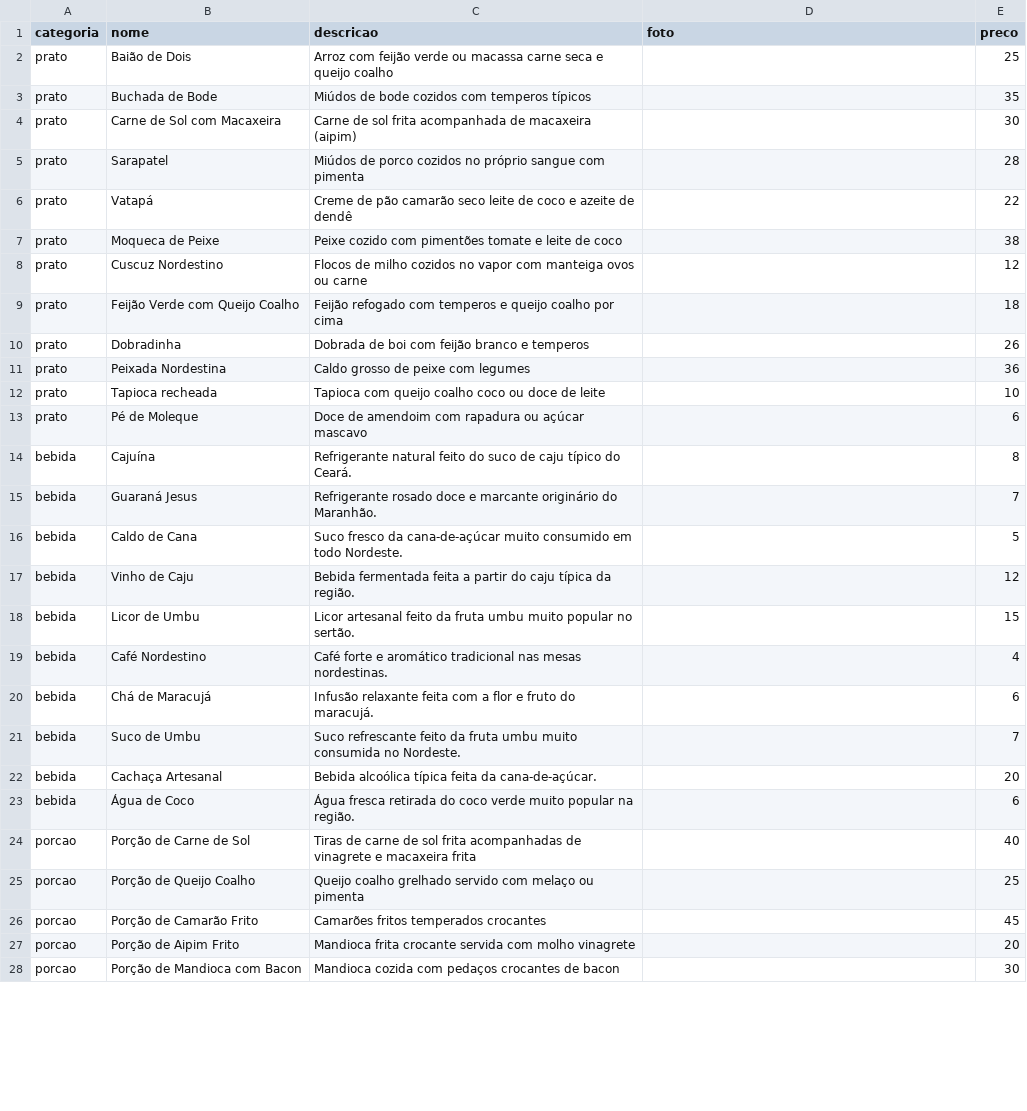
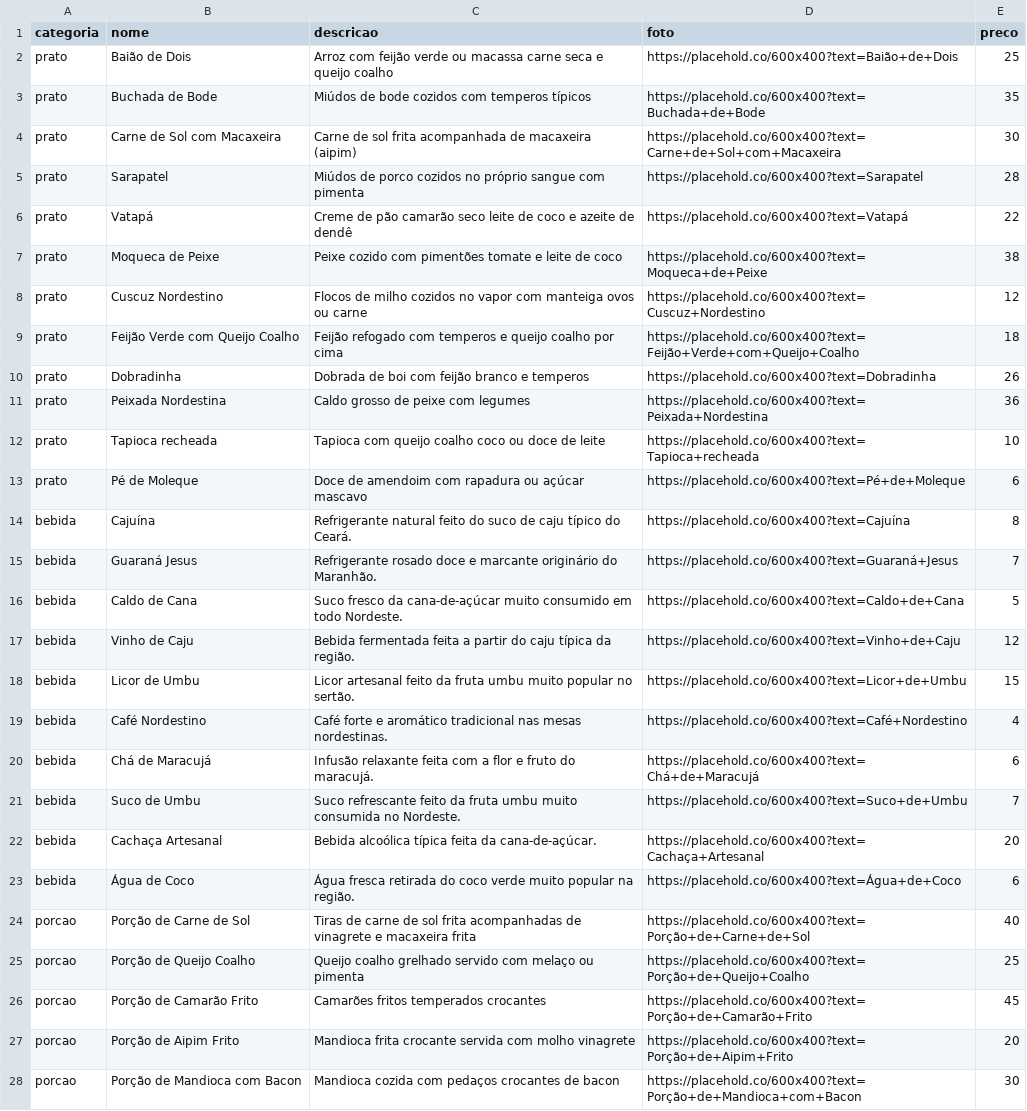
Before and after one commit to MatheusMachado16/EscorregaNaBanha, a CSV file: App/static/data/produtos.csv, drawn as a sheet; only a part is shown; the diff covers the shown part only.

```diff
--- a/App/static/data/produtos.csv
+++ b/App/static/data/produtos.csv
@@ -1,28 +1,28 @@
 categoria,nome,descricao,foto,preco
-prato,Baião de Dois,Arroz com feijão verde ou macassa carne seca e queijo coalho,,25
-prato,Buchada de Bode,Miúdos de bode cozidos com temperos típicos,,35
-prato,Carne de Sol com Macaxeira,Carne de sol frita acompanhada de macaxeira (aipim),,30
-prato,Sarapatel,Miúdos de porco cozidos no próprio sangue com pimenta,,28
-prato,Vatapá,Creme de pão camarão seco leite de coco e azeite de dendê,,22
-prato,Moqueca de Peixe,Peixe cozido com pimentões tomate e leite de coco,,38
-prato,Cuscuz Nordestino,Flocos de milho cozidos no vapor com manteiga ovos ou carne,,12
-prato,Feijão Verde com Queijo Coalho,Feijão refogado com temperos e queijo coalho por cima,,18
-prato,Dobradinha,Dobrada de boi com feijão branco e temperos,,26
-prato,Peixada Nordestina,Caldo grosso de peixe com legumes,,36
-prato,Tapioca recheada,Tapioca com queijo coalho coco ou doce de leite,,10
-prato,Pé de Moleque,Doce de amendoim com rapadura ou açúcar mascavo,,6
-bebida,Cajuína,Refrigerante natural feito do suco de caju típico do Ceará.,,8
-bebida,Guaraná Jesus,Refrigerante rosado doce e marcante originário do Maranhão.,,7
-bebida,Caldo de Cana,Suco fresco da cana-de-açúcar muito consumido em todo Nordeste.,,5
-bebida,Vinho de Caju,Bebida fermentada feita a partir do caju típica da região.,,12
-bebida,Licor de Umbu,Licor artesanal feito da fruta umbu muito popular no sertão.,,15
-bebida,Café Nordestino,Café forte e aromático tradicional nas mesas nordestinas.,,4
-bebida,Chá de Maracujá,Infusão relaxante feita com a flor e fruto do maracujá.,,6
-bebida,Suco de Umbu,Suco refrescante feito da fruta umbu muito consumida no Nordeste.,,7
-bebida,Cachaça Artesanal,Bebida alcoólica típica feita da cana-de-açúcar.,,20
-bebida,Água de Coco,Água fresca retirada do coco verde muito popular na região.,,6
-porcao,Porção de Carne de Sol,Tiras de carne de sol frita acompanhadas de vinagrete e macaxeira frita,,40
-porcao,Porção de Queijo Coalho,Queijo coalho grelhado servido com melaço ou pimenta,,25
-porcao,Porção de Camarão Frito,Camarões fritos temperados crocantes,,45
-porcao,Porção de Aipim Frito,Mandioca frita crocante servida com molho vinagrete,,20
-porcao,Porção de Mandioca com Bacon,Mandioca cozida com pedaços crocantes de bacon,,30
+prato,Baião de Dois,Arroz com feijão verde ou macassa carne seca e queijo coalho,https://placehold.co/600x400?text=Baião+de+Dois,25
+prato,Buchada de Bode,Miúdos de bode cozidos com temperos típicos,https://placehold.co/600x400?text=Buchada+de+Bode,35
+prato,Carne de Sol com Macaxeira,Carne de sol frita acompanhada de macaxeira (aipim),https://placehold.co/600x400?text=Carne+de+Sol+com+Macaxeira,30
+prato,Sarapatel,Miúdos de porco cozidos no próprio sangue com pimenta,https://placehold.co/600x400?text=Sarapatel,28
+prato,Vatapá,Creme de pão camarão seco leite de coco e azeite de dendê,https://placehold.co/600x400?text=Vatapá,22
+prato,Moqueca de Peixe,Peixe cozido com pimentões tomate e leite de coco,https://placehold.co/600x400?text=Moqueca+de+Peixe,38
+prato,Cuscuz Nordestino,Flocos de milho cozidos no vapor com manteiga ovos ou carne,https://placehold.co/600x400?text=Cuscuz+Nordestino,12
+prato,Feijão Verde com Queijo Coalho,Feijão refogado com temperos e queijo coalho por cima,https://placehold.co/600x400?text=Feijão+Verde+com+Queijo+Coalho,18
+prato,Dobradinha,Dobrada de boi com feijão branco e temperos,https://placehold.co/600x400?text=Dobradinha,26
+prato,Peixada Nordestina,Caldo grosso de peixe com legumes,https://placehold.co/600x400?text=Peixada+Nordestina,36
+prato,Tapioca recheada,Tapioca com queijo coalho coco ou doce de leite,https://placehold.co/600x400?text=Tapioca+recheada,10
+prato,Pé de Moleque,Doce de amendoim com rapadura ou açúcar mascavo,https://placehold.co/600x400?text=Pé+de+Moleque,6
+bebida,Cajuína,Refrigerante natural feito do suco de caju típico do Ceará.,https://placehold.co/600x400?text=Cajuína,8
+bebida,Guaraná Jesus,Refrigerante rosado doce e marcante originário do Maranhão.,https://placehold.co/600x400?text=Guaraná+Jesus,7
+bebida,Caldo de Cana,Suco fresco da cana-de-açúcar muito consumido em todo Nordeste.,https://placehold.co/600x400?text=Caldo+de+Cana,5
+bebida,Vinho de Caju,Bebida fermentada feita a partir do caju típica da região.,https://placehold.co/600x400?text=Vinho+de+Caju,12
+bebida,Licor de Umbu,Licor artesanal feito da fruta umbu muito popular no sertão.,https://placehold.co/600x400?text=Licor+de+Umbu,15
+bebida,Café Nordestino,Café forte e aromático tradicional nas mesas nordestinas.,https://placehold.co/600x400?text=Café+Nordestino,4
+bebida,Chá de Maracujá,Infusão relaxante feita com a flor e fruto do maracujá.,https://placehold.co/600x400?text=Chá+de+Maracujá,6
+bebida,Suco de Umbu,Suco refrescante feito da fruta umbu muito consumida no Nordeste.,https://placehold.co/600x400?text=Suco+de+Umbu,7
+bebida,Cachaça Artesanal,Bebida alcoólica típica feita da cana-de-açúcar.,https://placehold.co/600x400?text=Cachaça+Artesanal,20
+bebida,Água de Coco,Água fresca retirada do coco verde muito popular na região.,https://placehold.co/600x400?text=Água+de+Coco,6
+porcao,Porção de Carne de Sol,Tiras de carne de sol frita acompanhadas de vinagrete e macaxeira frita,https://placehold.co/600x400?text=Porção+de+Carne+de+Sol,40
+porcao,Porção de Queijo Coalho,Queijo coalho grelhado servido com melaço ou pimenta,https://placehold.co/600x400?text=Porção+de+Queijo+Coalho,25
+porcao,Porção de Camarão Frito,Camarões fritos temperados crocantes,https://placehold.co/600x400?text=Porção+de+Camarão+Frito,45
+porcao,Porção de Aipim Frito,Mandioca frita crocante servida com molho vinagrete,https://placehold.co/600x400?text=Porção+de+Aipim+Frito,20
+porcao,Porção de Mandioca com Bacon,Mandioca cozida com pedaços crocantes de bacon,https://placehold.co/600x400?text=Porção+de+Mandioca+com+Bacon,30
```
Also changed, not shown: 5 edited cells elsewhere in this file, 15 other files.
